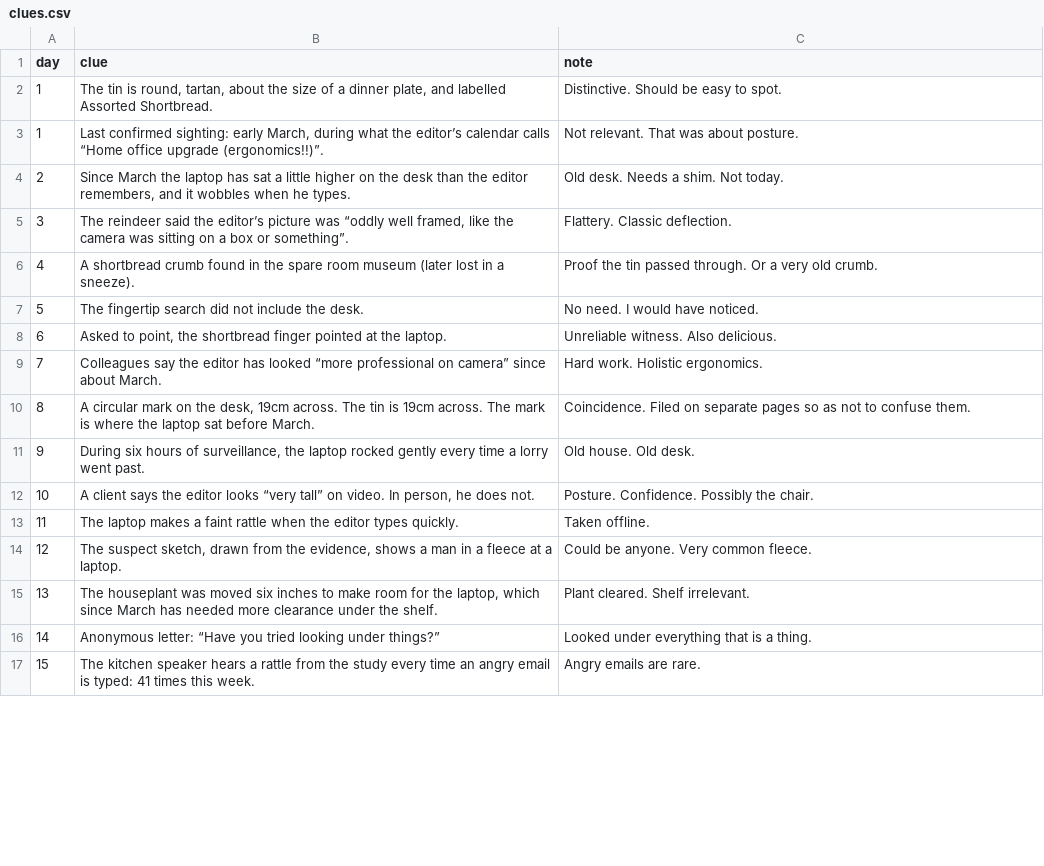
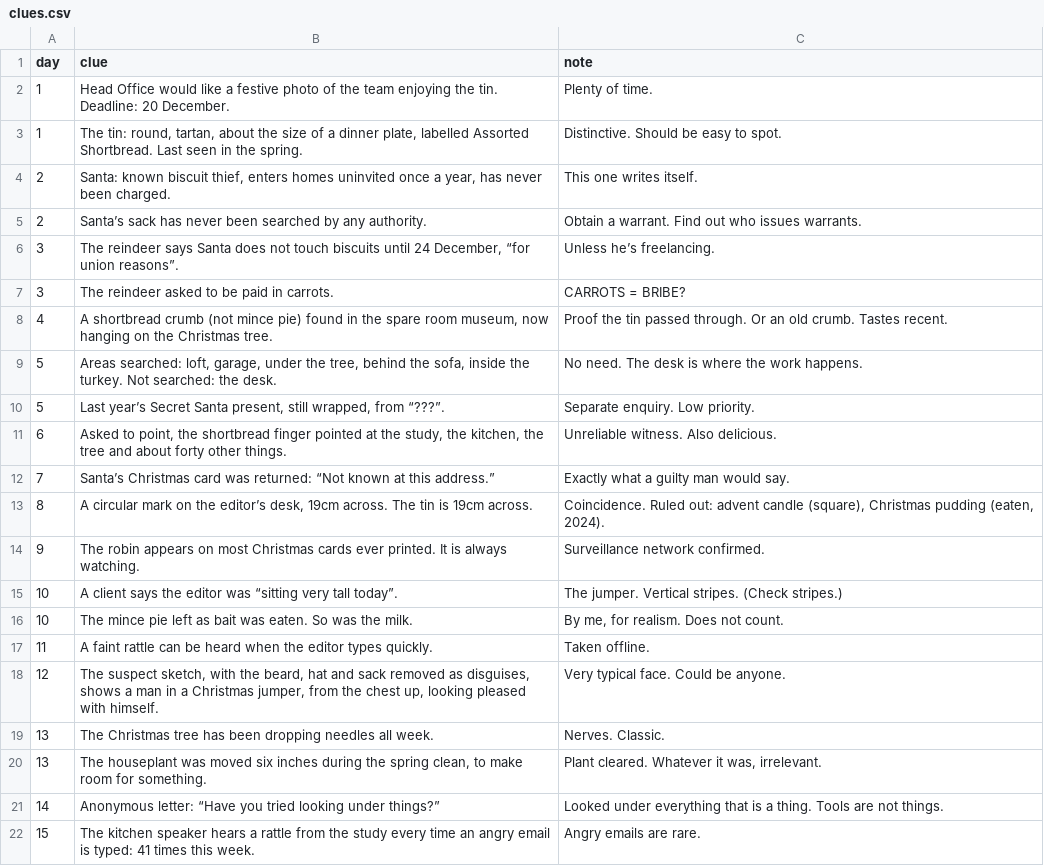
Before and after one commit to envirosi/december-correspondent, a CSV file: data/clues.csv, drawn as a sheet; only a part is shown; the diff covers the shown part only.

```diff
--- a/data/clues.csv
+++ b/data/clues.csv
@@ -1,17 +1,22 @@
 day,clue,note
-1,"The tin is round, tartan, about the size of a dinner plate, and labelled Assorted Shortbread.",Distinctive. Should be easy to spot.
-1,"Last confirmed sighting: early March, during what the editor’s calendar calls “Home office upgrade (ergonomics!!)”.",Not relevant. That was about posture.
-2,"Since March the laptop has sat a little higher on the desk than the editor remembers, and it wobbles when he types.",Old desk. Needs a shim. Not today.
-3,"The reindeer said the editor’s picture was “oddly well framed, like the camera was sitting on a box or something”.",Flattery. Classic deflection.
-4,A shortbread crumb found in the spare room museum (later lost in a sneeze).,Proof the tin passed through. Or a very old crumb.
-5,The fingertip search did not include the desk.,No need. I would have noticed.
-6,"Asked to point, the shortbread finger pointed at the laptop.",Unreliable witness. Also delicious.
-7,Colleagues say the editor has looked “more professional on camera” since about March.,Hard work. Holistic ergonomics.
-8,"A circular mark on the desk, 19cm across. The tin is 19cm across. The mark is where the laptop sat before March.",Coincidence. Filed on separate pages so as not to confuse them.
-9,"During six hours of surveillance, the laptop rocked gently every time a lorry went past.",Old house. Old desk.
-10,"A client says the editor looks “very tall” on video. In person, he does not.",Posture. Confidence. Possibly the chair.
-11,The laptop makes a faint rattle when the editor types quickly.,Taken offline.
-12,"The suspect sketch, drawn from the evidence, shows a man in a fleece at a laptop.",Could be anyone. Very common fleece.
-13,"The houseplant was moved six inches to make room for the laptop, which since March has needed more clearance under the shelf.",Plant cleared. Shelf irrelevant.
-14,Anonymous letter: “Have you tried looking under things?”,Looked under everything that is a thing.
+1,Head Office would like a festive photo of the team enjoying the tin. Deadline: 20 December.,Plenty of time.
+1,"The tin: round, tartan, about the size of a dinner plate, labelled Assorted Shortbread. Last seen in the spring.",Distinctive. Should be easy to spot.
+2,"Santa: known biscuit thief, enters homes uninvited once a year, has never been charged.",This one writes itself.
+2,Santa’s sack has never been searched by any authority.,Obtain a warrant. Find out who issues warrants.
+3,"The reindeer says Santa does not touch biscuits until 24 December, “for union reasons”.",Unless he’s freelancing.
+3,The reindeer asked to be paid in carrots.,CARROTS = BRIBE?
+4,"A shortbread crumb (not mince pie) found in the spare room museum, now hanging on the Christmas tree.",Proof the tin passed through. Or an old crumb. Tastes recent.
+5,"Areas searched: loft, garage, under the tree, behind the sofa, inside the turkey. Not searched: the desk.",No need. The desk is where the work happens.
+5,"Last year’s Secret Santa present, still wrapped, from “???”.",Separate enquiry. Low priority.
+6,"Asked to point, the shortbread finger pointed at the study, the kitchen, the tree and about forty other things.",Unreliable witness. Also delicious.
+7,Santa’s Christmas card was returned: “Not known at this address.”,Exactly what a guilty man would say.
+8,"A circular mark on the editor’s desk, 19cm across. The tin is 19cm across.","Coincidence. Ruled out: advent candle (square), Christmas pudding (eaten, 2024)."
+9,The robin appears on most Christmas cards ever printed. It is always watching.,Surveillance network confirmed.
+10,A client says the editor was “sitting very tall today”.,The jumper. Vertical stripes. (Check stripes.)
+10,The mince pie left as bait was eaten. So was the milk.,"By me, for realism. Does not count."
+11,A faint rattle can be heard when the editor types quickly.,Taken offline.
+12,"The suspect sketch, with the beard, hat and sack removed as disguises, shows a man in a Christmas jumper, from the chest up, looking pleased with himself.",Very typical face. Could be anyone.
+13,The Christmas tree has been dropping needles all week.,Nerves. Classic.
+13,"The houseplant was moved six inches during the spring clean, to make room for something.","Plant cleared. Whatever it was, irrelevant."
+14,Anonymous letter: “Have you tried looking under things?”,Looked under everything that is a thing. Tools are not things.
 15,The kitchen speaker hears a rattle from the study every time an angry email is typed: 41 times this week.,Angry emails are rare.
```
Also changed, not shown: 1 added row and 10 edited cells elsewhere in this file, data/calendar.csv, data/case.csv, 2 other files.
